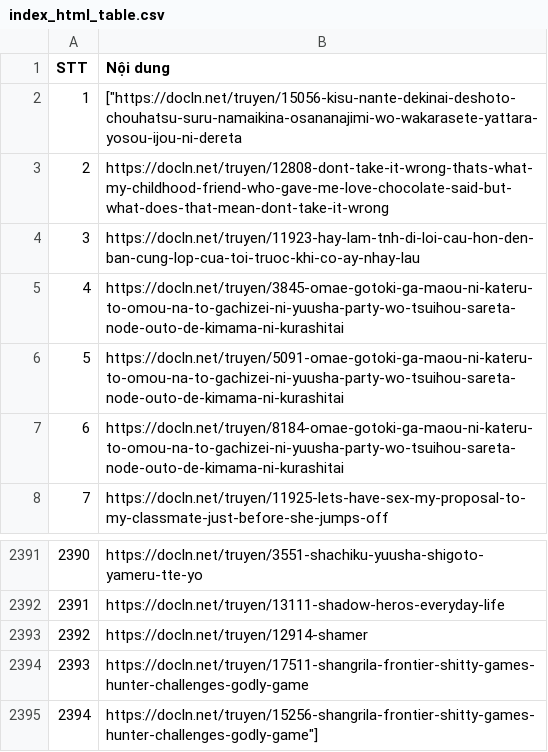
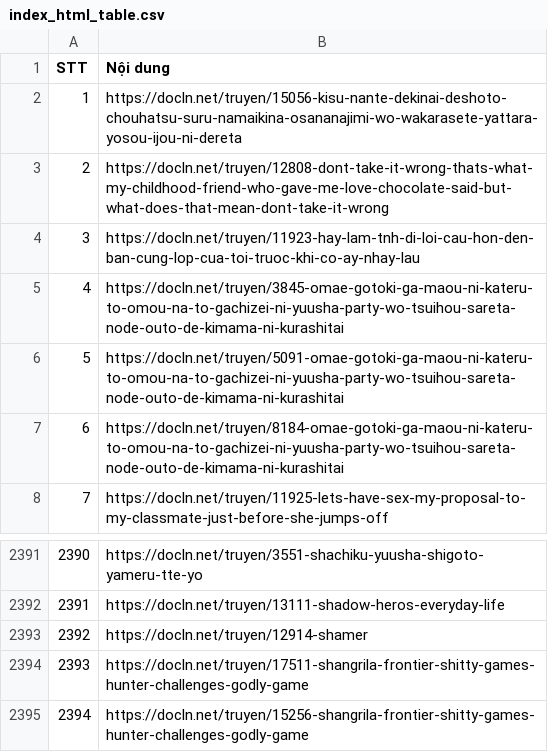
Before and after one commit to fromuit/IE104.P11.CNVN, a CSV file: index_html_table.csv, drawn as a sheet; only a part is shown, gaps mark what is left out.

```diff
--- a/index_html_table.csv
+++ b/index_html_table.csv
@@ -1,3 +1,3 @@
 STT,Nội dung
-1,"[""https://docln.net/truyen/15056-kisu-nante-dekinai-deshoto-chouhatsu-suru-namaikina-osananajimi-wo-wakarasete-yattara-yosou-ijou-ni-dereta"
+1,https://docln.net/truyen/15056-kisu-nante-dekinai-deshoto-chouhatsu-suru-namaikina-osananajimi-wo-wakarasete-yattara-yosou-ijou-ni-dereta
 2,https://docln.net/truyen/12808-dont-take-it-wrong-thats-what-my-childhood-friend-who-gave-me-love-chocolate-said-but-what-does-that-mean-dont-take-it-wrong
@@ -2394,2 +2394,2 @@ STT,Nội dung
 2393,https://docln.net/truyen/17511-shangrila-frontier-shitty-games-hunter-challenges-godly-game
-2394,"https://docln.net/truyen/15256-shangrila-frontier-shitty-games-hunter-challenges-godly-game""]"
+2394,https://docln.net/truyen/15256-shangrila-frontier-shitty-games-hunter-challenges-godly-game
```
Also changed, not shown: index_html_table_with_names.csv.
